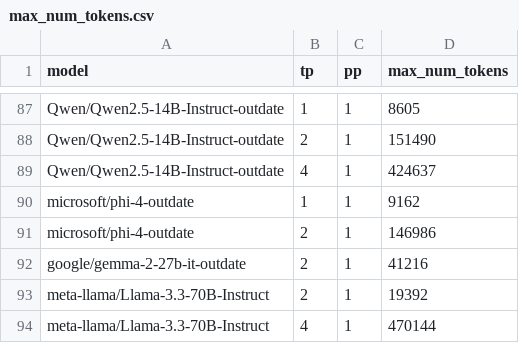
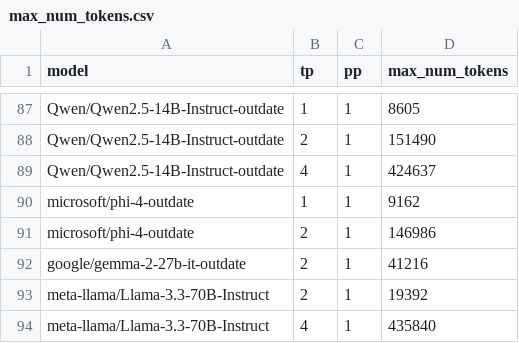
Before and after one commit to Louis-99/DistServe, a CSV file: simdistserve/estimators/profile_data/max_num_tokens.csv, drawn as a sheet; only a part is shown, gaps mark what is left out.

Commit message:
fix max num tokens for tp4

```diff
--- a/simdistserve/estimators/profile_data/max_num_tokens.csv
+++ b/simdistserve/estimators/profile_data/max_num_tokens.csv
@@ -93,2 +93,2 @@ google/gemma-2-27b-it-outdate,2,1,41216
 meta-llama/Llama-3.3-70B-Instruct,2,1,19392
-meta-llama/Llama-3.3-70B-Instruct,4,1,470144
+meta-llama/Llama-3.3-70B-Instruct,4,1,435840
```
